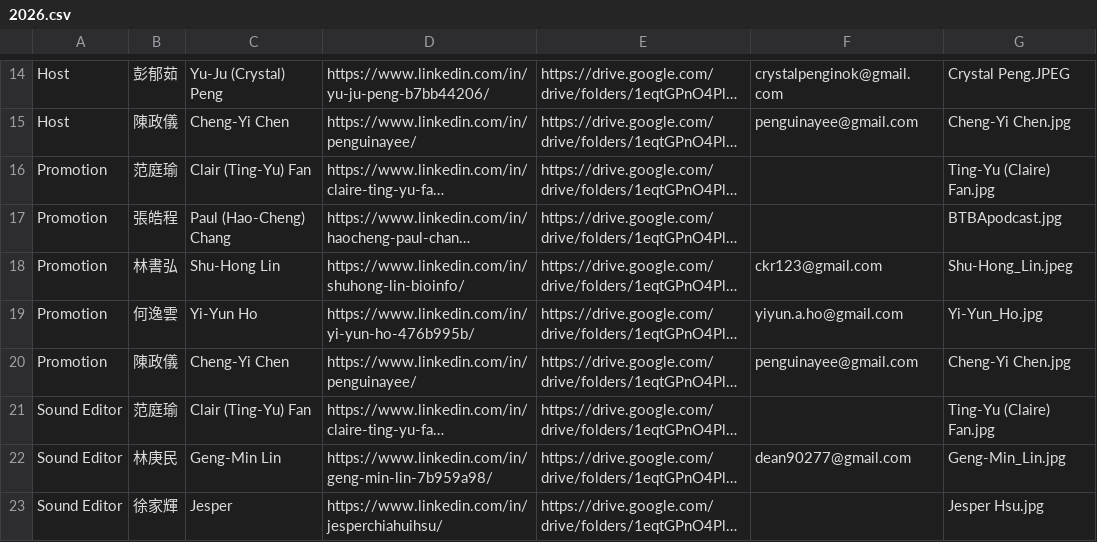
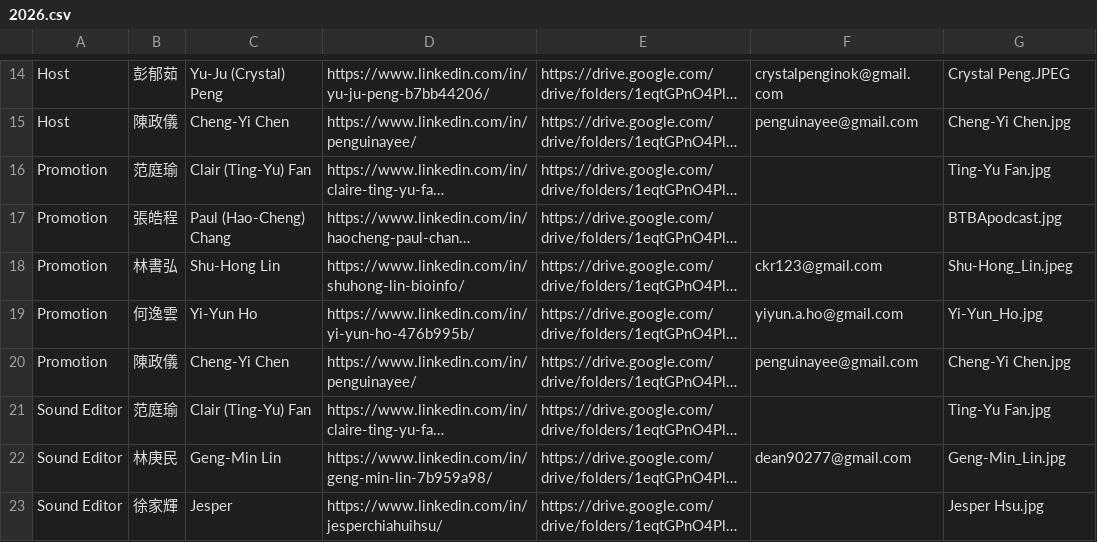
Before and after one commit to btbatw/www.btbatw.org, a CSV file: _data/podcast-committee/2026.csv, drawn as a sheet; only a part is shown, gaps mark what is left out; long unchanged cells end in …; the diff names each change by its address in the sheet, - before the commit and + after, or states it on an @@ line.

Commit message:
upload podcast 2026

```diff
--- a/_data/podcast-committee/2026.csv
+++ b/_data/podcast-committee/2026.csv
-G16: Ting-Yu (Claire) Fan.jpg
+G16: Ting-Yu Fan.jpg
-G21: Ting-Yu (Claire) Fan.jpg
+G21: Ting-Yu Fan.jpg
```
Also changed, not shown: 1 other file.
